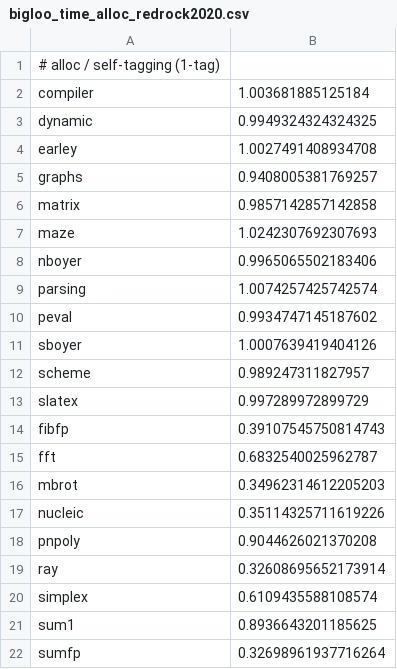
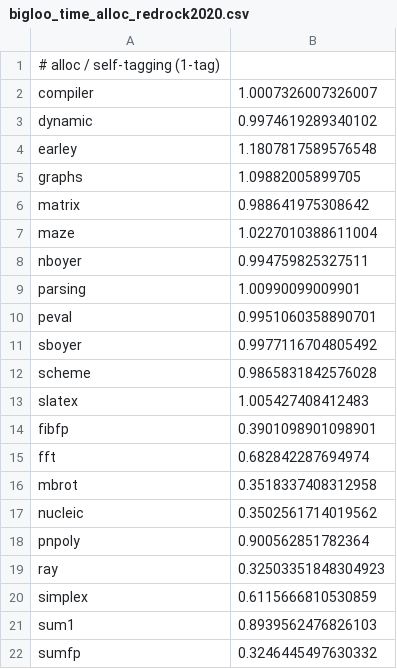
Before and after one commit to manuel-serrano/fst-artifact, a CSV file: plot.redrock2020/bigloo_time_alloc_redrock2020.csv, drawn as a sheet.

```diff
--- a/plot.redrock2020/bigloo_time_alloc_redrock2020.csv
+++ b/plot.redrock2020/bigloo_time_alloc_redrock2020.csv
@@ -1,22 +1,22 @@
 # alloc / self-tagging (1-tag)
-compiler,  1.003681885125184
-dynamic,  0.9949324324324325
-earley,  1.0027491408934708
-graphs,  0.9408005381769257
-matrix,  0.9857142857142858
-maze,  1.0242307692307693
-nboyer,  0.9965065502183406
-parsing,  1.0074257425742574
-peval,  0.9934747145187602
-sboyer,  1.0007639419404126
-scheme,  0.989247311827957
-slatex,  0.997289972899729
-fibfp,  0.39107545750814743
-fft,  0.6832540025962787
-mbrot,  0.34962314612205203
-nucleic,  0.35114325711619226
-pnpoly,  0.9044626021370208
-ray,  0.32608695652173914
-simplex,  0.6109435588108574
-sum1,  0.8936643201185625
-sumfp,  0.32698961937716264
+compiler,  1.0007326007326007
+dynamic,  0.9974619289340102
+earley,  1.1807817589576548
+graphs,  1.09882005899705
+matrix,  0.988641975308642
+maze,  1.0227010388611004
+nboyer,  0.994759825327511
+parsing,  1.00990099009901
+peval,  0.9951060358890701
+sboyer,  0.9977116704805492
+scheme,  0.9865831842576028
+slatex,  1.005427408412483
+fibfp,  0.3901098901098901
+fft,  0.682842287694974
+mbrot,  0.3518337408312958
+nucleic,  0.3502561714019562
+pnpoly,  0.900562851782364
+ray,  0.32503351848304923
+simplex,  0.6115666810530859
+sum1,  0.8939562476826103
+sumfp,  0.3246445497630332
```
Also changed, not shown: plot.redrock/bigloo_time_nun_redrock.csv, plot.redrock/gambit_time_alloc_redrock.csv, 12 other files.
